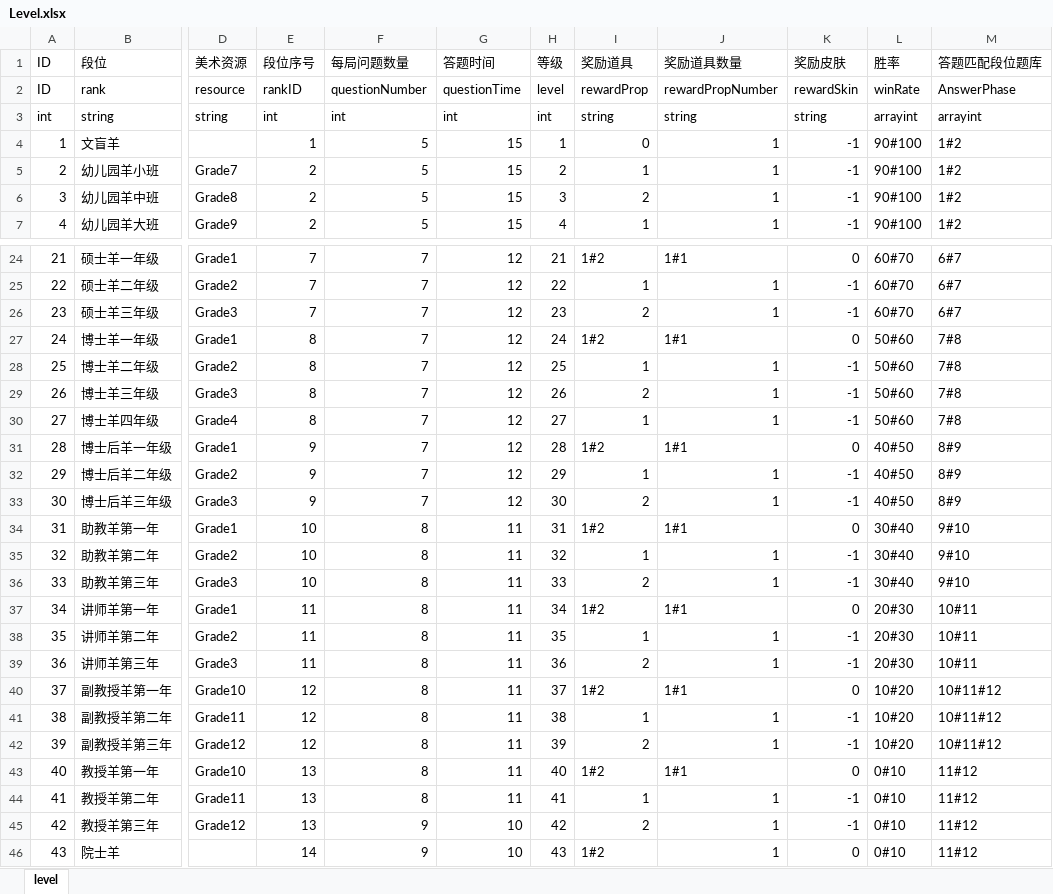
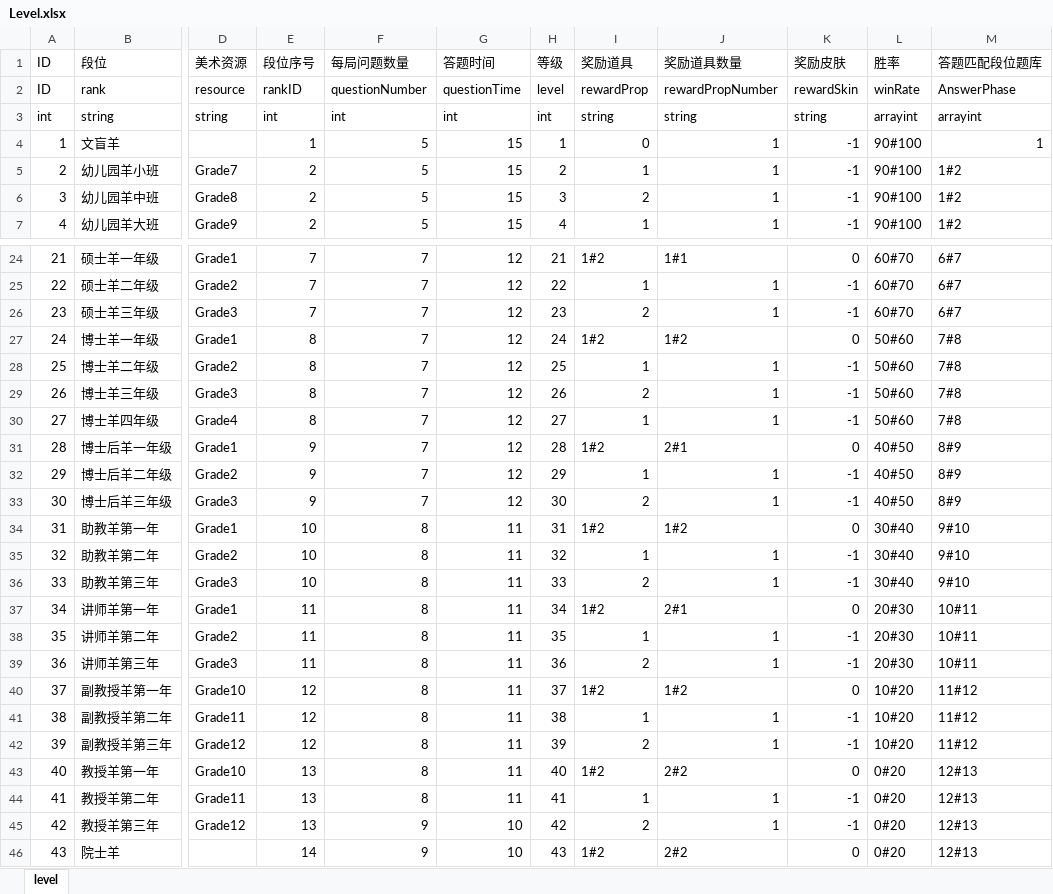
Before and after one commit to jcx6586408/cat_game_server, an Excel workbook: table/Level.xlsx, sheet level, drawn as a sheet; only a part is shown, gaps mark what is left out; values as stored, in another font and other column widths than the file's, no cell formats; the diff names each change by its address in the sheet, - before the commit and + after, or states it on an @@ line.

```diff
--- a/table/Level.xlsx (sheet level)
+++ b/table/Level.xlsx (sheet level)
-M4 (答题匹配段位题库): 1#2
+M4 (答题匹配段位题库): 1
-J27 (奖励道具数量): 1#1
+J27 (奖励道具数量): 1#2
-J31 (奖励道具数量): 1#1
+J31 (奖励道具数量): 2#1
-J34 (奖励道具数量): 1#1
+J34 (奖励道具数量): 1#2
-J37 (奖励道具数量): 1#1
+J37 (奖励道具数量): 2#1
-J40 (奖励道具数量): 1#1
+J40 (奖励道具数量): 1#2
-M40:M42 (答题匹配段位题库): 10#11#12
+M40:M42 (答题匹配段位题库): 11#12
-J43 (奖励道具数量): 1#1
+J43 (奖励道具数量): 2#2
-L43:L46 (胜率): 0#10
+L43:L46 (胜率): 0#20
-M43:M46 (答题匹配段位题库): 11#12
+M43:M46 (答题匹配段位题库): 12#13
-J46 (奖励道具数量): 1
+J46 (奖励道具数量): 2#2
```
Also changed, not shown: cell formats, table/Rank.xlsx, table/question/question0.xlsx, 55 other files.
